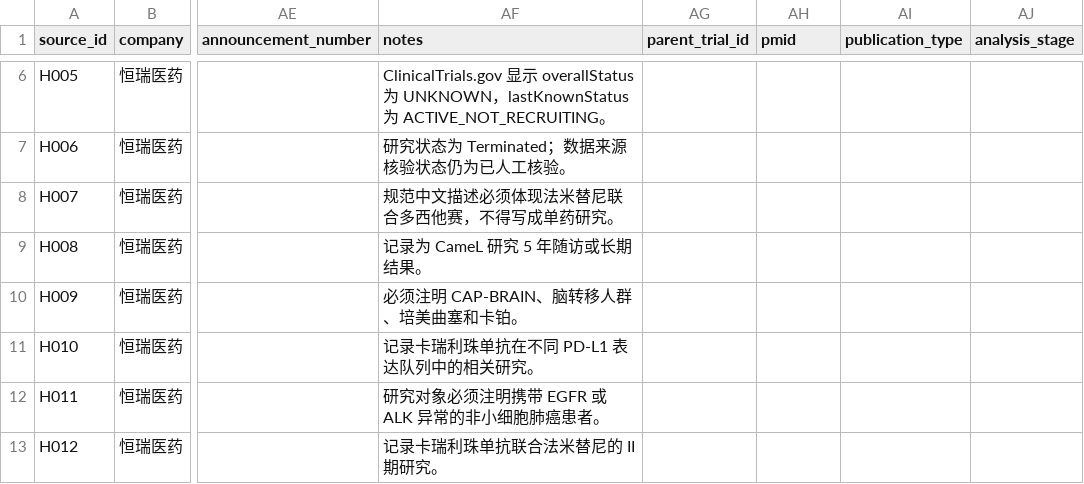
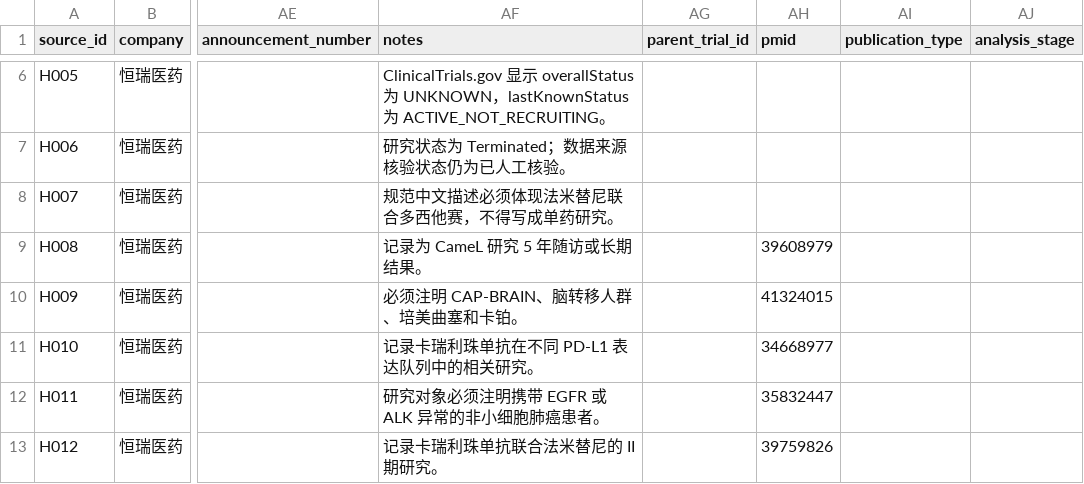
Before and after one commit to msy625/pharma-rd-decision-agent-v2, a CSV file: data/source_registry.csv, drawn as a sheet; only a part is shown, gaps mark what is left out; the diff covers the shown part only; the diff names each change by its address in the sheet, - before the commit and + after, or states it on an @@ line.

```diff
--- a/data/source_registry.csv
+++ b/data/source_registry.csv
-AH9 (pmid): (empty)
+AH9 (pmid): 39608979
-AH10 (pmid): (empty)
+AH10 (pmid): 41324015
-AH11 (pmid): (empty)
+AH11 (pmid): 34668977
-AH12 (pmid): (empty)
+AH12 (pmid): 35832447
-AH13 (pmid): (empty)
+AH13 (pmid): 39759826
```
Also changed, not shown: 18 edited cells elsewhere in this file, 7 other files.
